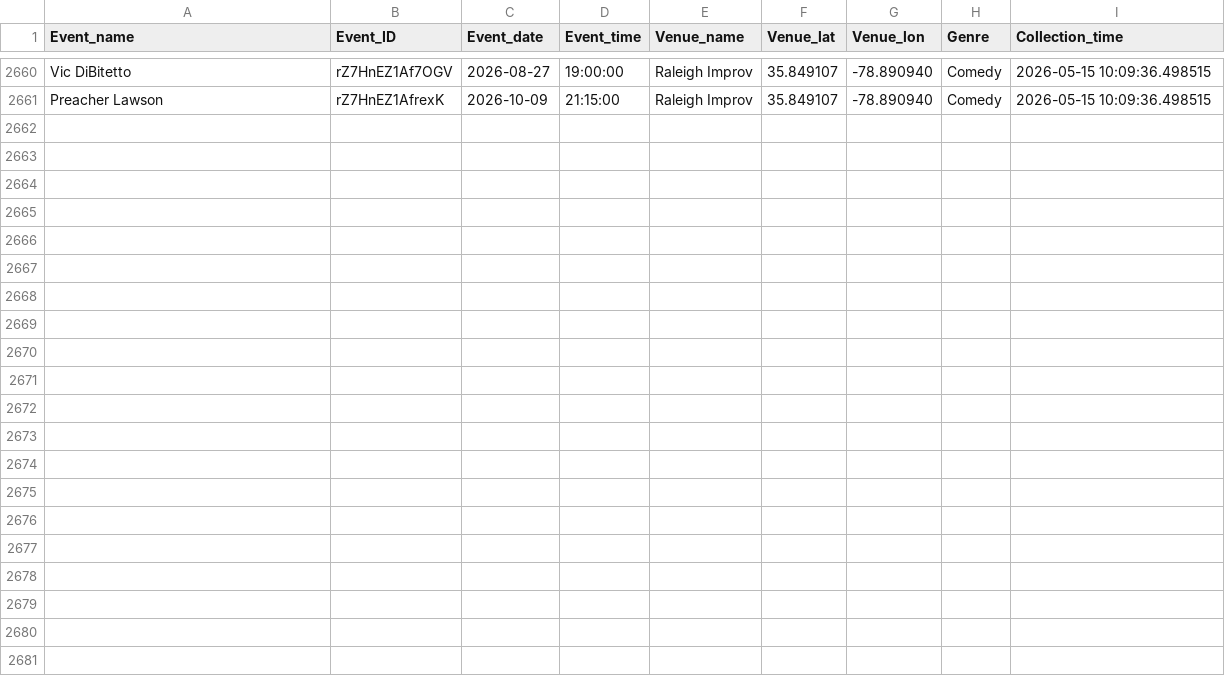
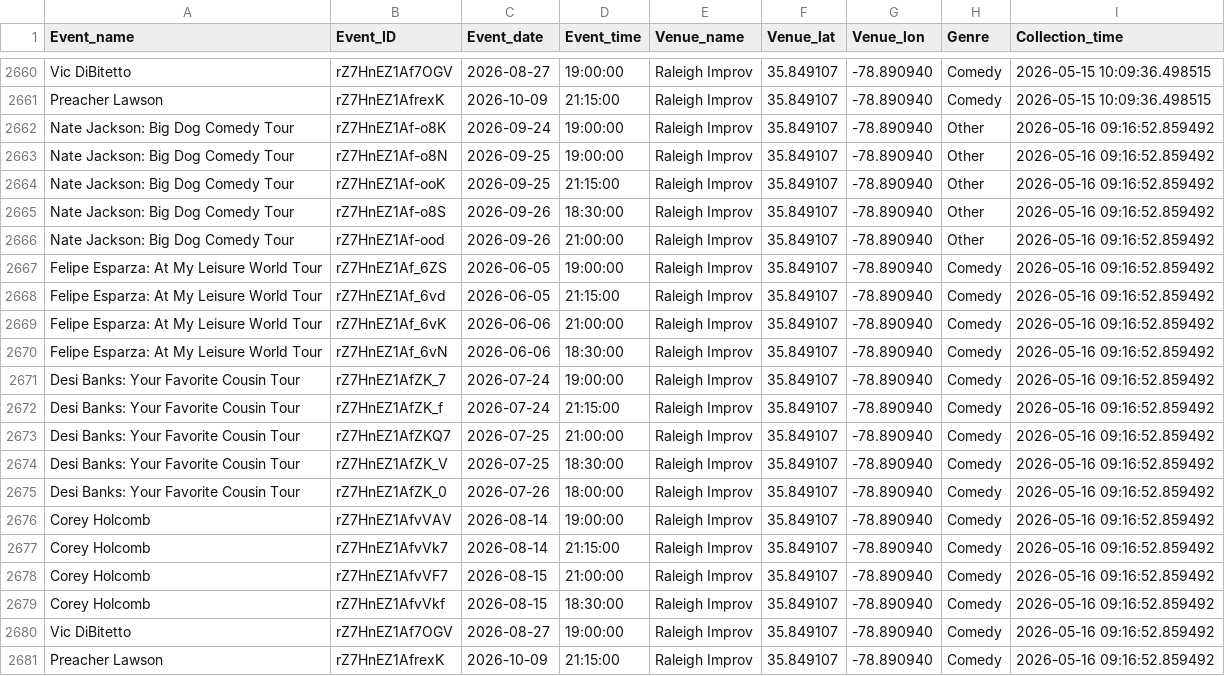
Before and after one commit to lewilliam888/Should-I-Go, a CSV file: data/events_data.csv, drawn as a sheet; only a part is shown, gaps mark what is left out.

```diff
--- a/data/events_data.csv
+++ b/data/events_data.csv
@@ -2661 +2661,21 @@ Vic DiBitetto,rZ7HnEZ1Af7OGV,2026-08-27,19:00:00,Raleigh Improv,35.849107,-78.89
 Preacher Lawson,rZ7HnEZ1AfrexK,2026-10-09,21:15:00,Raleigh Improv,35.849107,-78.890940,Comedy,2026-05-15 10:09:36.498515
+Nate Jackson: Big Dog Comedy Tour,rZ7HnEZ1Af-o8K,2026-09-24,19:00:00,Raleigh Improv,35.849107,-78.890940,Other,2026-05-16 09:16:52.859492
+Nate Jackson: Big Dog Comedy Tour,rZ7HnEZ1Af-o8N,2026-09-25,19:00:00,Raleigh Improv,35.849107,-78.890940,Other,2026-05-16 09:16:52.859492
+Nate Jackson: Big Dog Comedy Tour,rZ7HnEZ1Af-ooK,2026-09-25,21:15:00,Raleigh Improv,35.849107,-78.890940,Other,2026-05-16 09:16:52.859492
+Nate Jackson: Big Dog Comedy Tour,rZ7HnEZ1Af-o8S,2026-09-26,18:30:00,Raleigh Improv,35.849107,-78.890940,Other,2026-05-16 09:16:52.859492
+Nate Jackson: Big Dog Comedy Tour,rZ7HnEZ1Af-ood,2026-09-26,21:00:00,Raleigh Improv,35.849107,-78.890940,Other,2026-05-16 09:16:52.859492
+Felipe Esparza: At My Leisure World Tour,rZ7HnEZ1Af_6ZS,2026-06-05,19:00:00,Raleigh Improv,35.849107,-78.890940,Comedy,2026-05-16 09:16:52.859492
+Felipe Esparza: At My Leisure World Tour,rZ7HnEZ1Af_6vd,2026-06-05,21:15:00,Raleigh Improv,35.849107,-78.890940,Comedy,2026-05-16 09:16:52.859492
+Felipe Esparza: At My Leisure World Tour,rZ7HnEZ1Af_6vK,2026-06-06,21:00:00,Raleigh Improv,35.849107,-78.890940,Comedy,2026-05-16 09:16:52.859492
+Felipe Esparza: At My Leisure World Tour,rZ7HnEZ1Af_6vN,2026-06-06,18:30:00,Raleigh Improv,35.849107,-78.890940,Comedy,2026-05-16 09:16:52.859492
+Desi Banks: Your Favorite Cousin Tour,rZ7HnEZ1AfZK_7,2026-07-24,19:00:00,Raleigh Improv,35.849107,-78.890940,Comedy,2026-05-16 09:16:52.859492
+Desi Banks: Your Favorite Cousin Tour,rZ7HnEZ1AfZK_f,2026-07-24,21:15:00,Raleigh Improv,35.849107,-78.890940,Comedy,2026-05-16 09:16:52.859492
+Desi Banks: Your Favorite Cousin Tour,rZ7HnEZ1AfZKQ7,2026-07-25,21:00:00,Raleigh Improv,35.849107,-78.890940,Comedy,2026-05-16 09:16:52.859492
+Desi Banks: Your Favorite Cousin Tour,rZ7HnEZ1AfZK_V,2026-07-25,18:30:00,Raleigh Improv,35.849107,-78.890940,Comedy,2026-05-16 09:16:52.859492
+Desi Banks: Your Favorite Cousin Tour,rZ7HnEZ1AfZK_0,2026-07-26,18:00:00,Raleigh Improv,35.849107,-78.890940,Comedy,2026-05-16 09:16:52.859492
+Corey Holcomb,rZ7HnEZ1AfvVAV,2026-08-14,19:00:00,Raleigh Improv,35.849107,-78.890940,Comedy,2026-05-16 09:16:52.859492
+Corey Holcomb,rZ7HnEZ1AfvVk7,2026-08-14,21:15:00,Raleigh Improv,35.849107,-78.890940,Comedy,2026-05-16 09:16:52.859492
+Corey Holcomb,rZ7HnEZ1AfvVF7,2026-08-15,21:00:00,Raleigh Improv,35.849107,-78.890940,Comedy,2026-05-16 09:16:52.859492
+Corey Holcomb,rZ7HnEZ1AfvVkf,2026-08-15,18:30:00,Raleigh Improv,35.849107,-78.890940,Comedy,2026-05-16 09:16:52.859492
+Vic DiBitetto,rZ7HnEZ1Af7OGV,2026-08-27,19:00:00,Raleigh Improv,35.849107,-78.890940,Comedy,2026-05-16 09:16:52.859492
+Preacher Lawson,rZ7HnEZ1AfrexK,2026-10-09,21:15:00,Raleigh Improv,35.849107,-78.890940,Comedy,2026-05-16 09:16:52.859492
```
